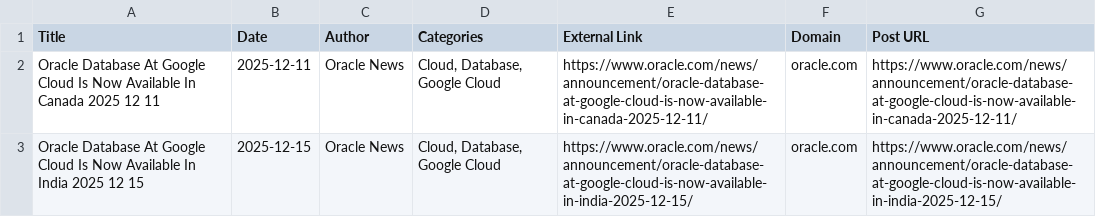
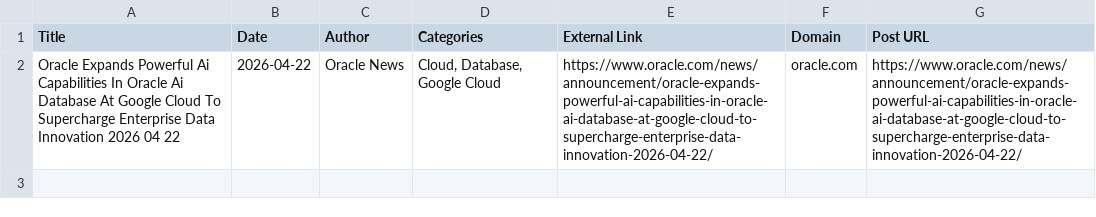
Before and after one commit to 8bukets/8bukets, a CSV file: links.csv, drawn as a sheet.

```diff
--- a/links.csv
+++ b/links.csv
@@ -1,3 +1,3 @@
 Title,Date,Author,Categories,External Link,Domain,Post URL
-Oracle Database At Google Cloud Is Now Available In Canada 2025 12 11,2025-12-11,Oracle News,"Cloud, Database, Google Cloud",https://www.oracle.com/news/announcement/oracle-database-at-google-cloud-is-now-available-in-canada-2025-12-11/,oracle.com,https://www.oracle.com/news/announcement/oracle-database-at-google-cloud-is-now-available-in-canada-2025-12-11/
-Oracle Database At Google Cloud Is Now Available In India 2025 12 15,2025-12-15,Oracle News,"Cloud, Database, Google Cloud",https://www.oracle.com/news/announcement/oracle-database-at-google-cloud-is-now-available-in-india-2025-12-15/,oracle.com,https://www.oracle.com/news/announcement/oracle-database-at-google-cloud-is-now-available-in-india-2025-12-15/
+"
+Oracle Expands Powerful Ai Capabilities In Oracle Ai Database At Google Cloud To Supercharge Enterprise Data Innovation 2026 04 22",2026-04-22,Oracle News,"Cloud, Database, Google Cloud",https://www.oracle.com/news/announcement/oracle-expands-powerful-ai-capabilities-in-oracle-ai-database-at-google-cloud-to-supercharge-enterprise-data-innovation-2026-04-22/,oracle.com,https://www.oracle.com/news/announcement/oracle-expands-powerful-ai-capabilities-in-oracle-ai-database-at-google-cloud-to-supercharge-enterprise-data-innovation-2026-04-22/
```
Also changed, not shown: 19 other files.
